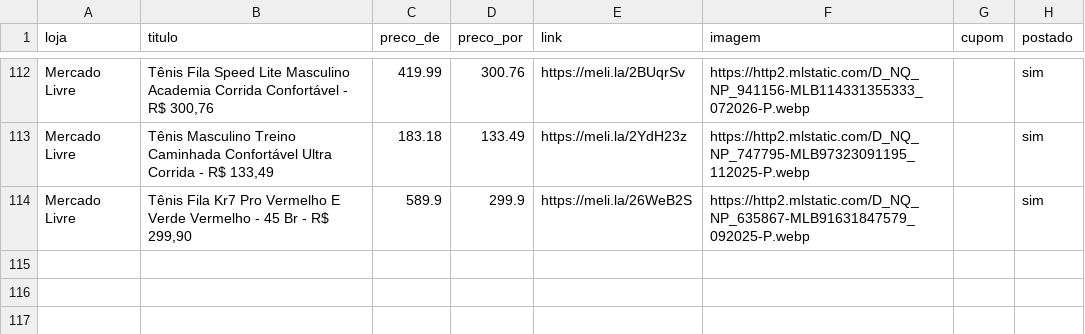
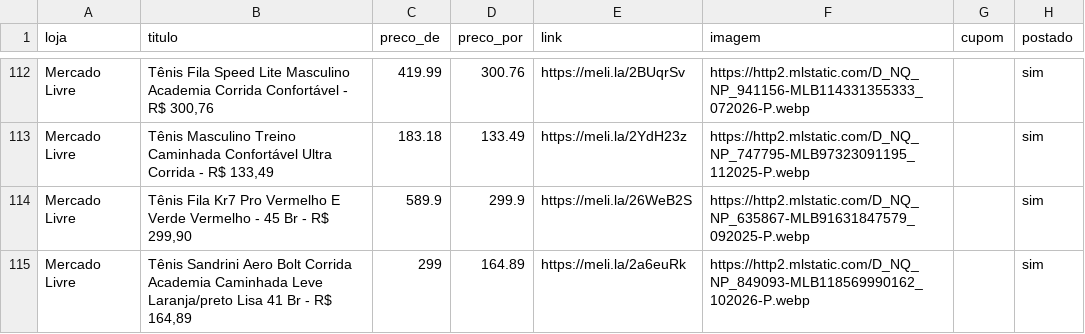
Before and after one commit to sidneifs/promo, a CSV file: produtos.csv, drawn as a sheet; only a part is shown, gaps mark what is left out.

Commit message:
atualiza produtos 2026-11-06 17:15

```diff
--- a/produtos.csv
+++ b/produtos.csv
@@ -114 +114,2 @@ Mercado Livre,"Tênis Masculino Treino Caminhada Confortável Ultra Corrida - R$
 Mercado Livre,"Tênis Fila Kr7 Pro Vermelho E Verde Vermelho - 45 Br - R$ 299,90",589.9,299.9,https://meli.la/26WeB2S,https://http2.mlstatic.com/D_NQ_NP_635867-MLB91631847579_092025-P.webp,,sim
+Mercado Livre,"Tênis Sandrini Aero Bolt Corrida Academia Caminhada Leve Laranja/preto Lisa 41 Br - R$ 164,89",299,164.89,https://meli.la/2a6euRk,https://http2.mlstatic.com/D_NQ_NP_849093-MLB118569990162_102026-P.webp,,sim
```
